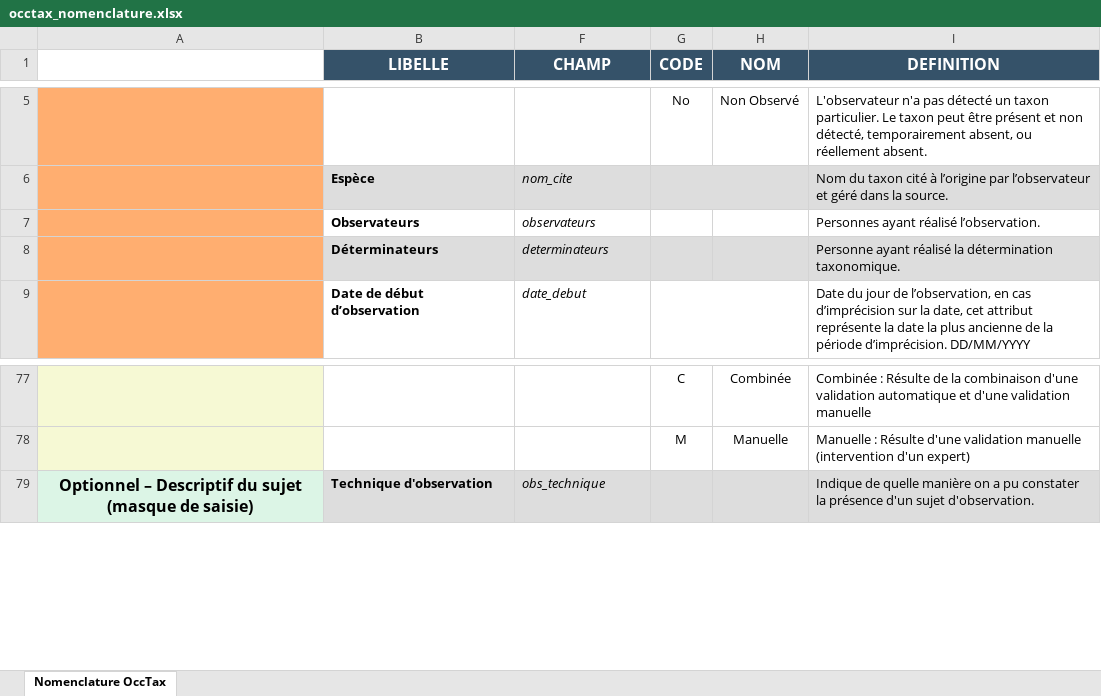
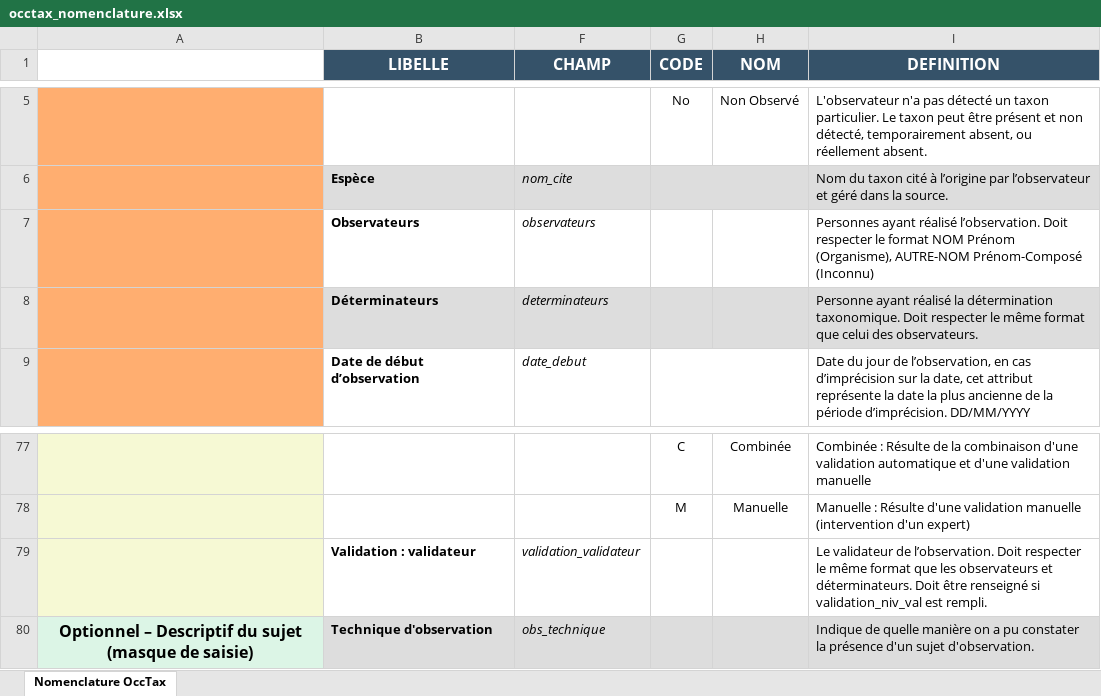
Before and after one commit to 3liz/lizmap-naturaliz-module, an Excel workbook: occtax/install/config/occtax_nomenclature.xlsx, sheet Nomenclature OccTax, drawn as a sheet; only a part is shown, gaps mark what is left out; values as stored, in another font and other column widths than the file's, no borders; the diff names each change by its address in the sheet, - before the commit and + after, or states it on an @@ line.

Commit message:
Import CSV - Nouveau champ 'validation_validateurs' dans le CSV des observations

```diff
--- a/occtax/install/config/occtax_nomenclature.xlsx (sheet Nomenclature OccTax)
+++ b/occtax/install/config/occtax_nomenclature.xlsx (sheet Nomenclature OccTax)
-I7 (DEFINITION): …réalisé l’observation.
+I7 (DEFINITION): …réalisé l’observation. Doit respecter le format NOM Prénom (Organisme), AUTRE-NOM Prénom-Composé (Inconnu)
-I8 (DEFINITION): …détermination taxonomique.
+I8 (DEFINITION): …détermination taxonomique. Doit respecter le même format que celui des observateurs.
+row 79:  | Validation : validateur | validation_validateur |  |  | Le validateur de l’observation. Doit respecter le même format que les observateurs et déterminateurs. Doit être renseigné si validation_niv_val est rempli.
```
Also changed, not shown: 8 other files.
